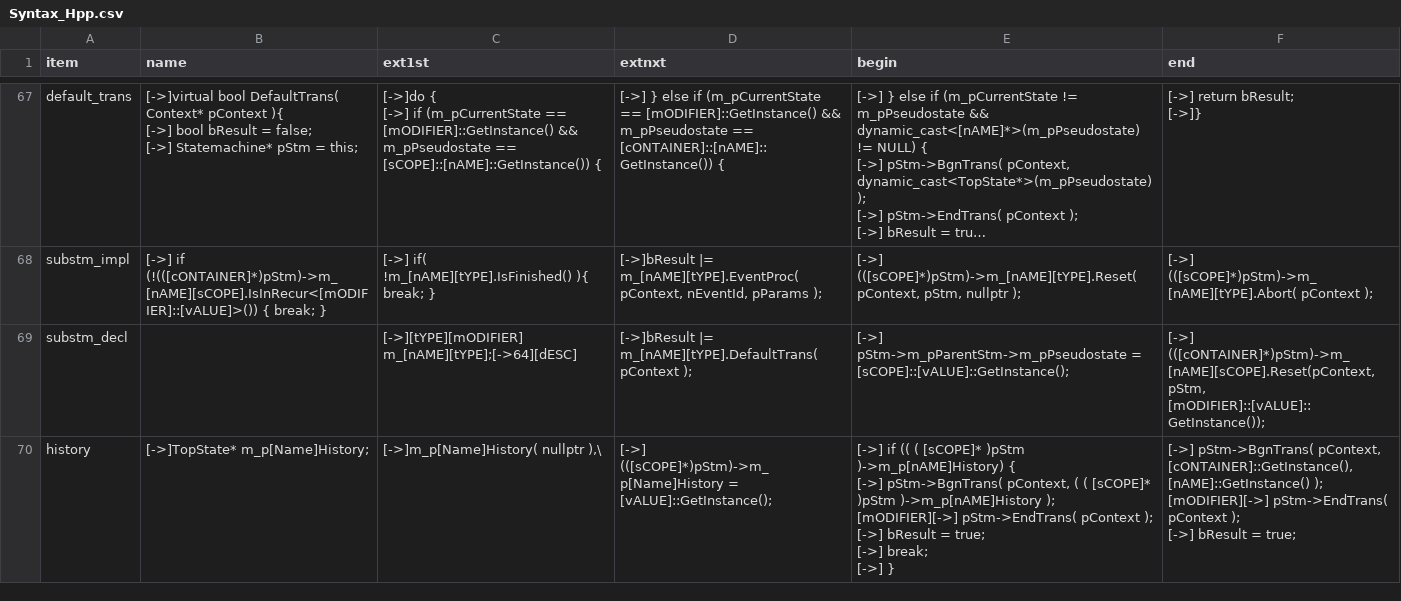
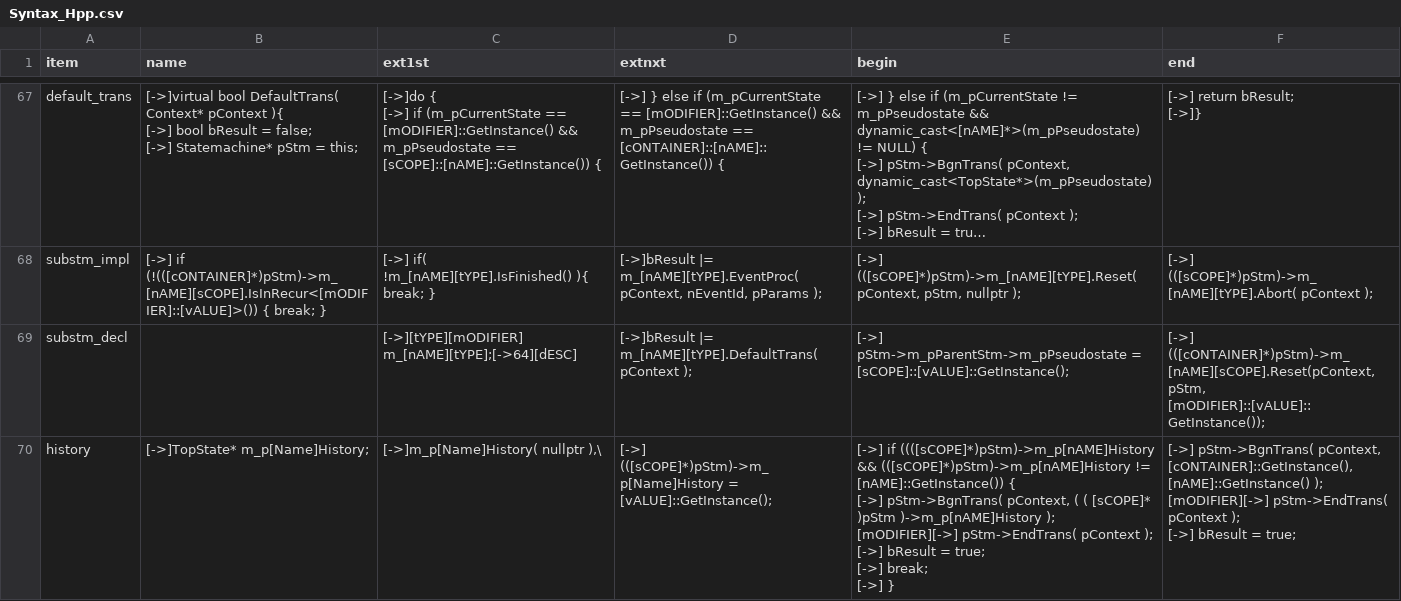
Before and after one commit to ducyen/ClasHStamP_Online, a CSV file: release/Syntax_Hpp.csv, drawn as a sheet; only a part is shown, gaps mark what is left out; long unchanged cells end in …; the diff covers the shown part only.

```diff
--- a/release/Syntax_Hpp.csv
+++ b/release/Syntax_Hpp.csv
@@ -410,14 +408,14 @@ substm_decl,,"[->][tYPE][mODIFIER] m_[nAME][tYPE];[->64][dESC]
 "
-history,"[->]TopState* m_p[Name]History;
-","[->]m_p[Name]History( nullptr ),\
-","[->]    (([sCOPE]*)pStm)->m_p[Name]History = [vALUE]::GetInstance();
-","[->]    if (( ( [sCOPE]* )pStm )->m_p[nAME]History) {
-[->]        pStm->BgnTrans( pContext, ( ( [sCOPE]* )pStm )->m_p[nAME]History );
-[mODIFIER][->]        pStm->EndTrans( pContext );
-[->]        bResult = true;
-[->]        break;
-[->]    }
-","[->]    pStm->BgnTrans( pContext, [cONTAINER]::GetInstance(), [nAME]::GetInstance() );
-[mODIFIER][->]    pStm->EndTrans( pContext );
-[->]    bResult = true;
-"
+history,"[->]TopState* m_p[Name]History;
+","[->]m_p[Name]History( nullptr ),\
+","[->]    (([sCOPE]*)pStm)->m_p[Name]History = [vALUE]::GetInstance();
+","[->]    if ((([sCOPE]*)pStm)->m_p[nAME]History && (([sCOPE]*)pStm)->m_p[nAME]History != [nAME]::GetInstance()) {
+[->]        pStm->BgnTrans( pContext, ( ( [sCOPE]* )pStm )->m_p[nAME]History );
+[mODIFIER][->]        pStm->EndTrans( pContext );
+[->]        bResult = true;
+[->]        break;
+[->]    }
+","[->]    pStm->BgnTrans( pContext, [cONTAINER]::GetInstance(), [nAME]::GetInstance() );
+[mODIFIER][->]    pStm->EndTrans( pContext );
+[->]    bResult = true;
+"
```
Also changed, not shown: 2 edited cells elsewhere in this file, release/Syntax_CSharp.csv, release/Syntax_CsAbs.csv, 10 other files.
